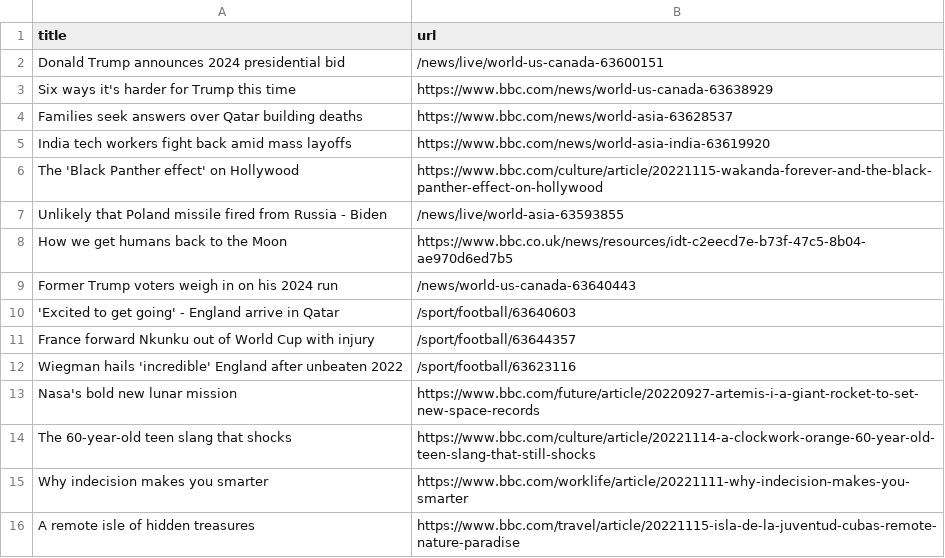
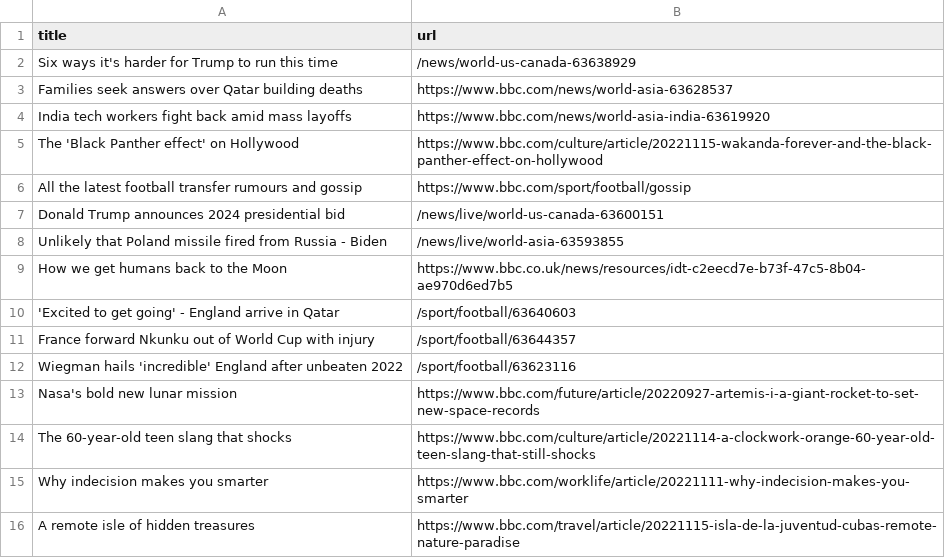
Before and after one commit to bryan-baker/automatic-scraper-bbc, a CSV file: bbc.csv, drawn as a sheet; only a part is shown.

```diff
--- a/bbc.csv
+++ b/bbc.csv
@@ -1,4 +1,3 @@
 title,url
-Donald Trump announces 2024 presidential bid,/news/live/world-us-canada-63600151
-Six ways it's harder for Trump this time,https://www.bbc.com/news/world-us-canada-63638929
+Six ways it's harder for Trump to run this time,/news/world-us-canada-63638929
 Families seek answers over Qatar building deaths,https://www.bbc.com/news/world-asia-63628537
@@ -6,5 +5,6 @@ India tech workers fight back amid mass layoffs,https://www.bbc.com/news/world-a
 The 'Black Panther effect' on Hollywood,https://www.bbc.com/culture/article/20221115-wakanda-forever-and-the-black-panther-effect-on-hollywood
+All the latest football transfer rumours and gossip,https://www.bbc.com/sport/football/gossip
+Donald Trump announces 2024 presidential bid,/news/live/world-us-canada-63600151
 Unlikely that Poland missile fired from Russia - Biden,/news/live/world-asia-63593855
 How we get humans back to the Moon,https://www.bbc.co.uk/news/resources/idt-c2eecd7e-b73f-47c5-8b04-ae970d6ed7b5
-Former Trump voters weigh in on his 2024 run,/news/world-us-canada-63640443
 'Excited to get going' - England arrive in Qatar,/sport/football/63640603
```
